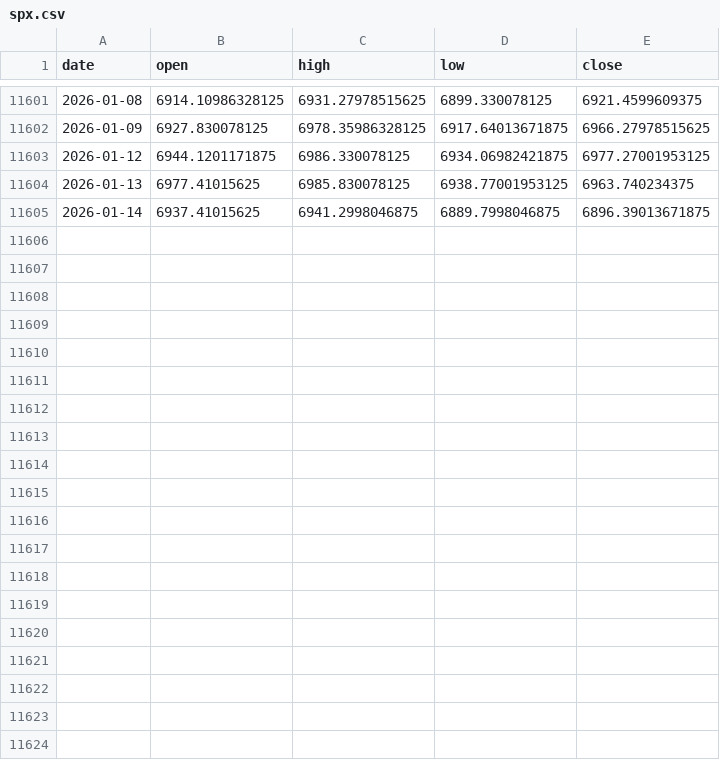
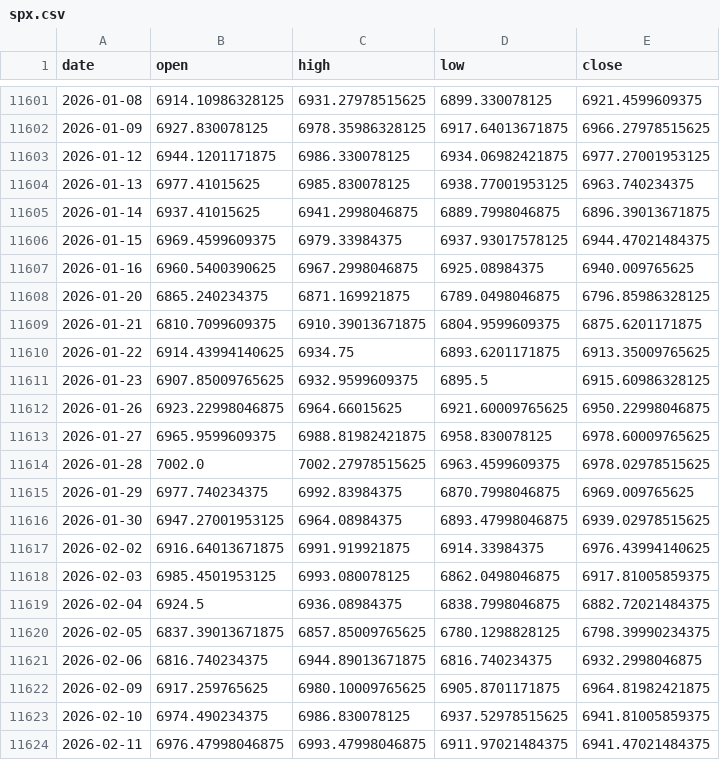
Before and after one commit to xiaoheiclaw/macro-monitor-minsky, a CSV file: structure/data/raw/spx.csv, drawn as a sheet; only a part is shown, gaps mark what is left out; the diff covers the shown part only.

```diff
--- a/structure/data/raw/spx.csv
+++ b/structure/data/raw/spx.csv
@@ -11605 +11605,20 @@ date,open,high,low,close
 2026-01-14,6937.41015625,6941.2998046875,6889.7998046875,6896.39013671875
+2026-01-15,6969.4599609375,6979.33984375,6937.93017578125,6944.47021484375
+2026-01-16,6960.5400390625,6967.2998046875,6925.08984375,6940.009765625
+2026-01-20,6865.240234375,6871.169921875,6789.0498046875,6796.85986328125
+2026-01-21,6810.7099609375,6910.39013671875,6804.9599609375,6875.6201171875
+2026-01-22,6914.43994140625,6934.75,6893.6201171875,6913.35009765625
+2026-01-23,6907.85009765625,6932.9599609375,6895.5,6915.60986328125
+2026-01-26,6923.22998046875,6964.66015625,6921.60009765625,6950.22998046875
+2026-01-27,6965.9599609375,6988.81982421875,6958.830078125,6978.60009765625
+2026-01-28,7002.0,7002.27978515625,6963.4599609375,6978.02978515625
+2026-01-29,6977.740234375,6992.83984375,6870.7998046875,6969.009765625
+2026-01-30,6947.27001953125,6964.08984375,6893.47998046875,6939.02978515625
+2026-02-02,6916.64013671875,6991.919921875,6914.33984375,6976.43994140625
+2026-02-03,6985.4501953125,6993.080078125,6862.0498046875,6917.81005859375
+2026-02-04,6924.5,6936.08984375,6838.7998046875,6882.72021484375
+2026-02-05,6837.39013671875,6857.85009765625,6780.1298828125,6798.39990234375
+2026-02-06,6816.740234375,6944.89013671875,6816.740234375,6932.2998046875
+2026-02-09,6917.259765625,6980.10009765625,6905.8701171875,6964.81982421875
+2026-02-10,6974.490234375,6986.830078125,6937.52978515625,6941.81005859375
+2026-02-11,6976.47998046875,6993.47998046875,6911.97021484375,6941.47021484375
```
Also changed, not shown: 13 added rows elsewhere in this file, structure/data/raw/V7_cape.csv, trend/data/a3_move.csv, 4 other files.
